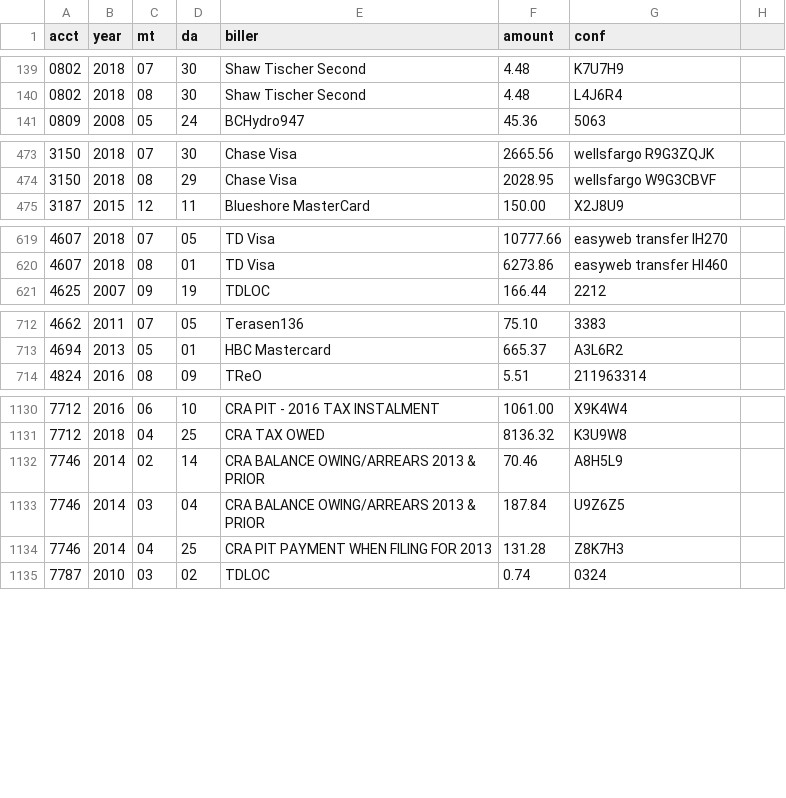
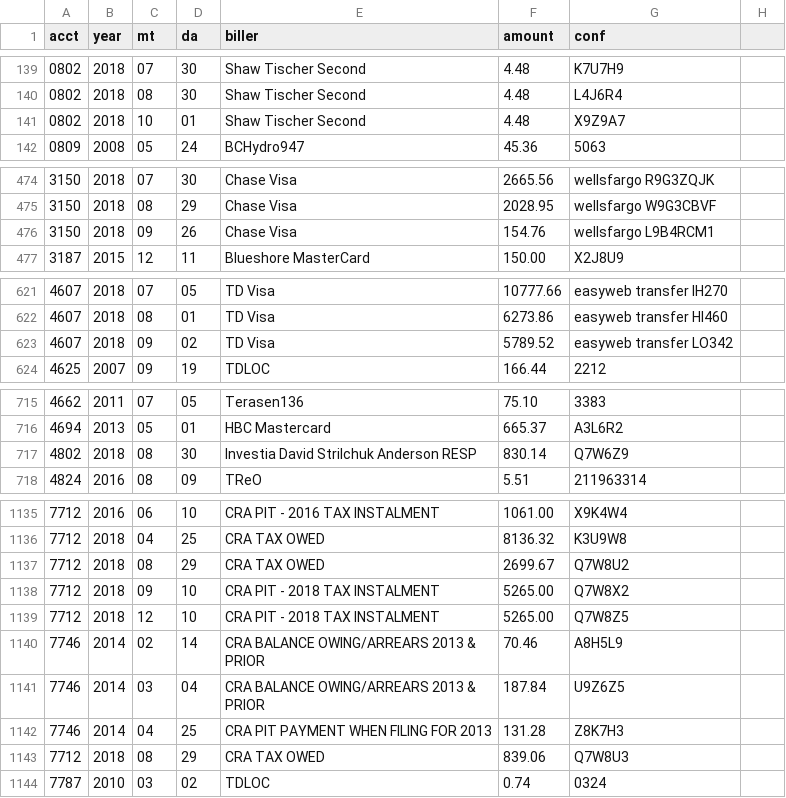
Before and after one commit to feideini/rbills, a CSV file: sbills.csv, drawn as a sheet; only a part is shown, gaps mark what is left out; the diff covers the shown part only.

```diff
--- a/sbills.csv
+++ b/sbills.csv
@@ -140,2 +140,3 @@ acct,year,mt,da,biller,amount,conf
 0802,2018,08,30,Shaw Tischer Second,4.48,L4J6R4
+0802,2018,10,01,Shaw Tischer Second,4.48,X9Z9A7
 0809,2008,05,24,BCHydro947,45.36,5063
@@ -474,2 +475,3 @@ acct,year,mt,da,biller,amount,conf
 3150,2018,08,29,Chase Visa,2028.95,wellsfargo W9G3CBVF
+3150,2018,09,26,Chase Visa,154.76,wellsfargo L9B4RCM1
 3187,2015,12,11,Blueshore MasterCard,150.00,X2J8U9
@@ -620,2 +622,3 @@ acct,year,mt,da,biller,amount,conf
 4607,2018,08,01,TD Visa,6273.86,easyweb transfer HI460
+4607,2018,09,02,TD Visa,5789.52,easyweb transfer LO342
 4625,2007,09,19,TDLOC,166.44,2212
@@ -713,2 +716,3 @@ acct,year,mt,da,biller,amount,conf
 4694,2013,05,01,HBC Mastercard,665.37,A3L6R2
+4802,2018,08,30,Investia David Strilchuk Anderson RESP,830.14,Q7W6Z9
 4824,2016,08,09,TReO,5.51,211963314
@@ -1131,2 +1136,5 @@ acct,year,mt,da,biller,amount,conf
 7712,2018,04,25,CRA TAX OWED,8136.32,K3U9W8
+7712,2018,08,29,CRA TAX OWED,2699.67,Q7W8U2
+7712,2018,09,10,CRA PIT - 2018 TAX INSTALMENT,5265.00,Q7W8X2
+7712,2018,12,10,CRA PIT - 2018 TAX INSTALMENT,5265.00,Q7W8Z5
 7746,2014,02,14,CRA BALANCE OWING/ARREARS 2013 & PRIOR,70.46,A8H5L9
@@ -1134,2 +1142,3 @@ acct,year,mt,da,biller,amount,conf
 7746,2014,04,25,CRA PIT PAYMENT WHEN FILING FOR 2013,131.28,Z8K7H3
+7712,2018,08,29,CRA TAX OWED,839.06,Q7W8U3
 7787,2010,03,02,TDLOC,0.74,0324
```
Also changed, not shown: 2 added rows and 4 edited cells elsewhere in this file, login.csv, payments.csv, 3 other files.
